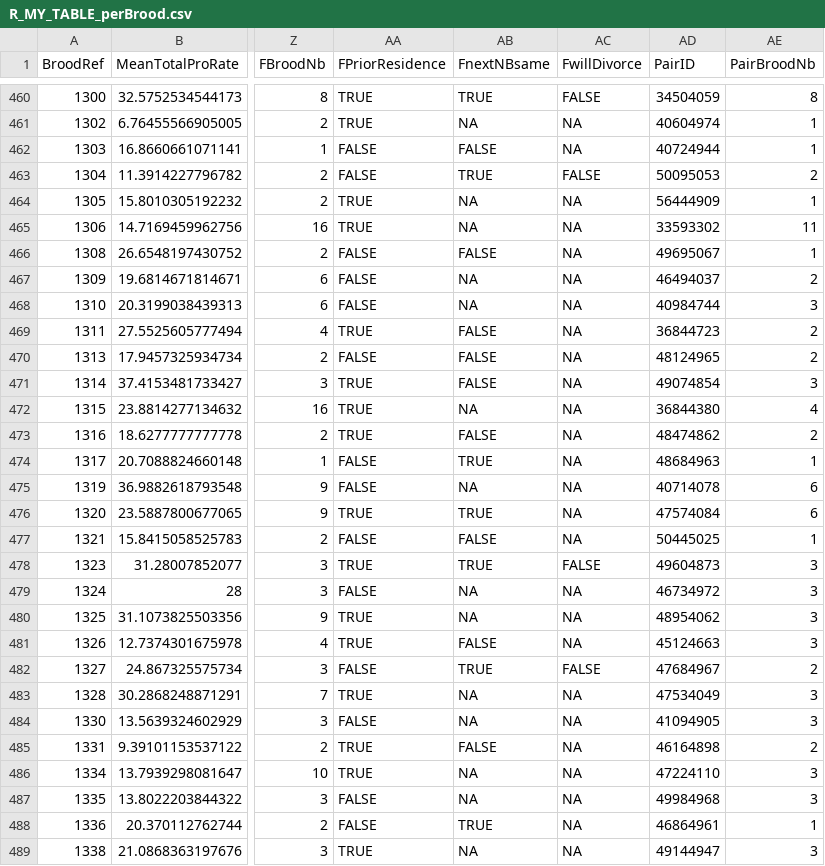
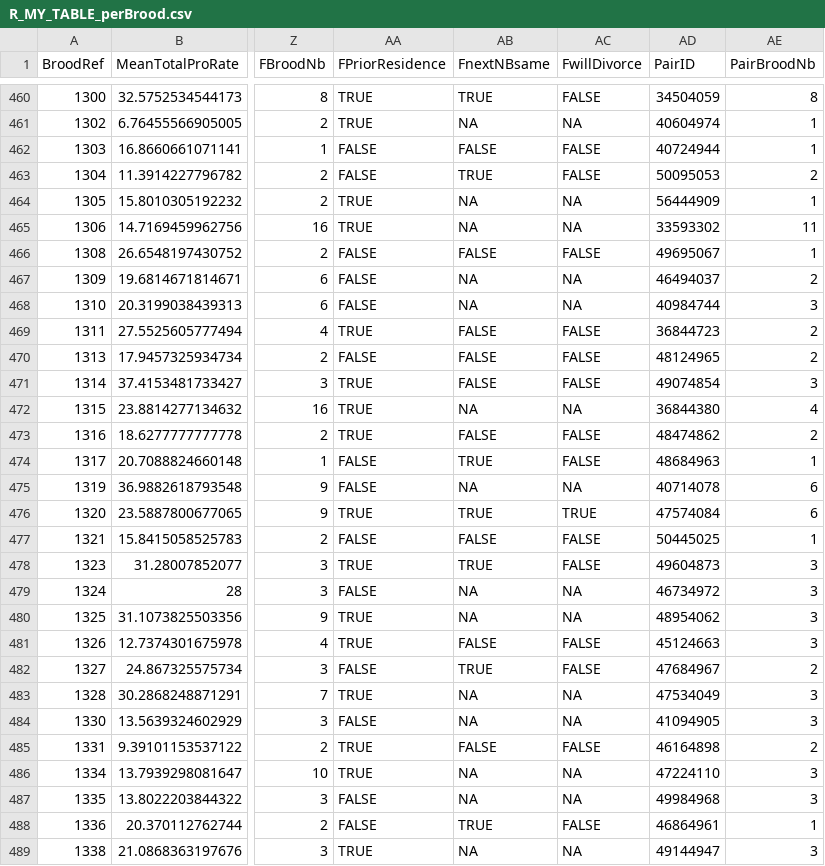
Before and after one commit to MalikaIhle/ProvisioningDataCombination, a CSV file: R_Selected&RandomizedData/R_MY_TABLE_perBrood.csv, drawn as a sheet; only a part is shown, gaps mark what is left out; the diff covers the shown part only; the diff names each change by its address in the sheet, - before the commit and + after, or states it on an @@ line.

```diff
--- a/R_Selected&RandomizedData/R_MY_TABLE_perBrood.csv
+++ b/R_Selected&RandomizedData/R_MY_TABLE_perBrood.csv
-AC462 (FwillDivorce): NA
+AC462 (FwillDivorce): FALSE
-AC466 (FwillDivorce): NA
+AC466 (FwillDivorce): FALSE
-AC469:AC471 (FwillDivorce): NA
+AC469:AC471 (FwillDivorce): FALSE
-AC473:AC474 (FwillDivorce): NA
+AC473:AC474 (FwillDivorce): FALSE
-AC476 (FwillDivorce): NA
+AC476 (FwillDivorce): TRUE
-AC477 (FwillDivorce): NA
+AC477 (FwillDivorce): FALSE
-AC481 (FwillDivorce): NA
+AC481 (FwillDivorce): FALSE
-AC485 (FwillDivorce): NA
+AC485 (FwillDivorce): FALSE
-AC488 (FwillDivorce): NA
+AC488 (FwillDivorce): FALSE
```
Also changed, not shown: 144 edited cells elsewhere in this file, R_ExtractedData/R_MY_tblBroods.csv, 1 other file.
